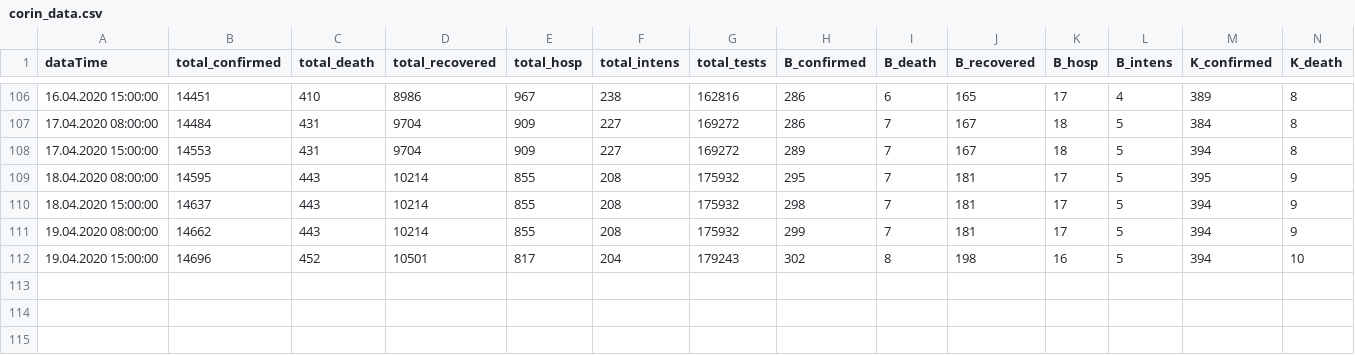
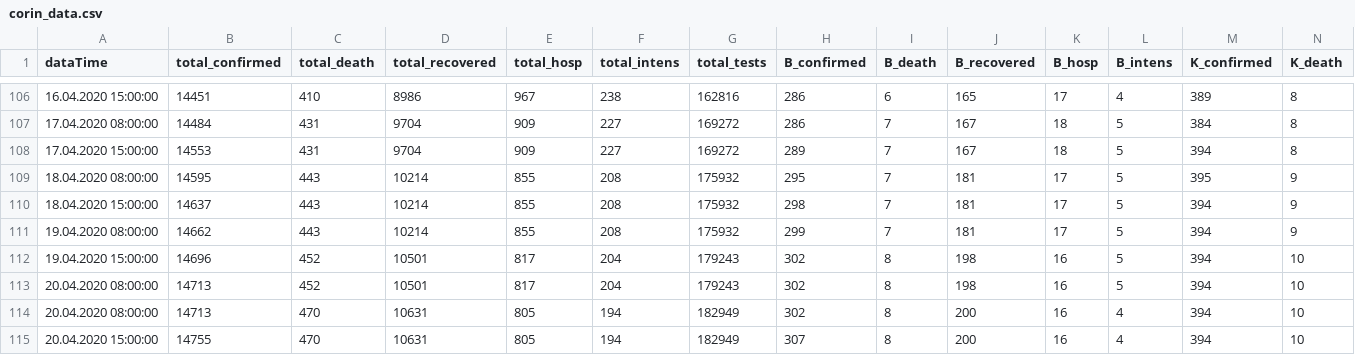
Before and after one commit to walterra/covid-19, a CSV file: data/corin_data.csv, drawn as a sheet; only a part is shown, gaps mark what is left out; rows hold the shown columns only; the diff names each change by its address in the sheet, - before the commit and + after, or states it on an @@ line.

Commit message:
Data update 20.04.2020 15:00:00.

```diff
--- a/data/corin_data.csv
+++ b/data/corin_data.csv
+row 113: 20.04.2020 08:00:00 | 14713 | 452 | 10501 | 817 | 204 | 179243 | 302 | 8 | 198 | 16 | 5 | 394 | 10
+row 114: 20.04.2020 08:00:00 | 14713 | 470 | 10631 | 805 | 194 | 182949 | 302 | 8 | 200 | 16 | 4 | 394 | 10
+row 115: 20.04.2020 15:00:00 | 14755 | 470 | 10631 | 805 | 194 | 182949 | 307 | 8 | 200 | 16 | 4 | 394 | 10
```
Also changed, not shown: 11 other files.
